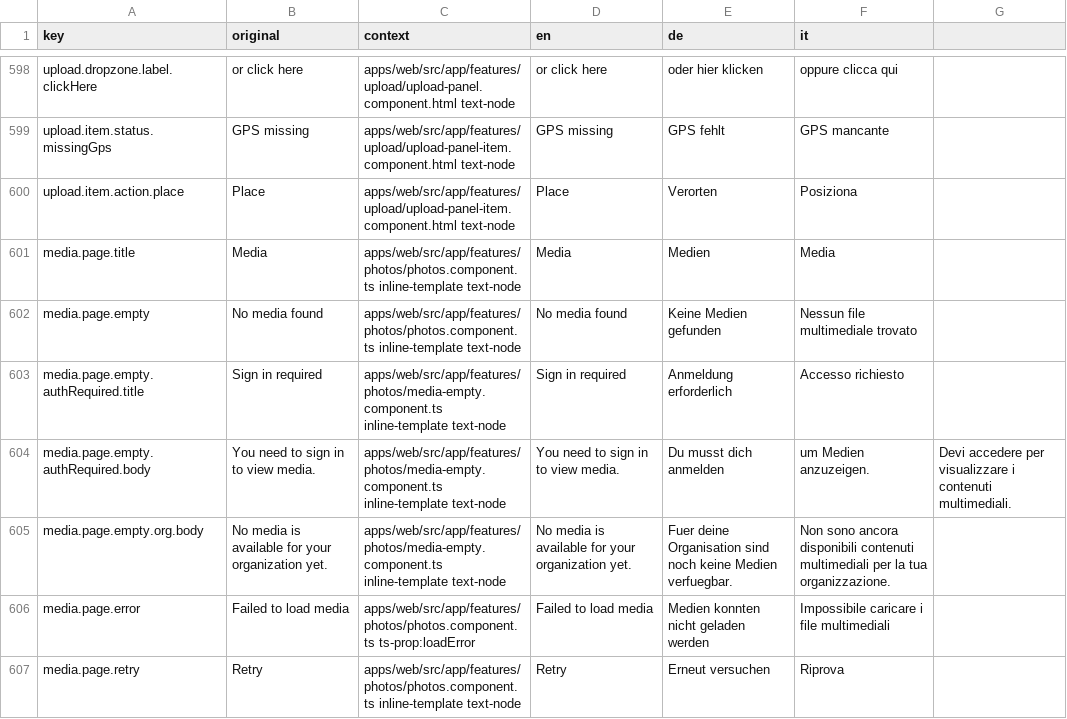
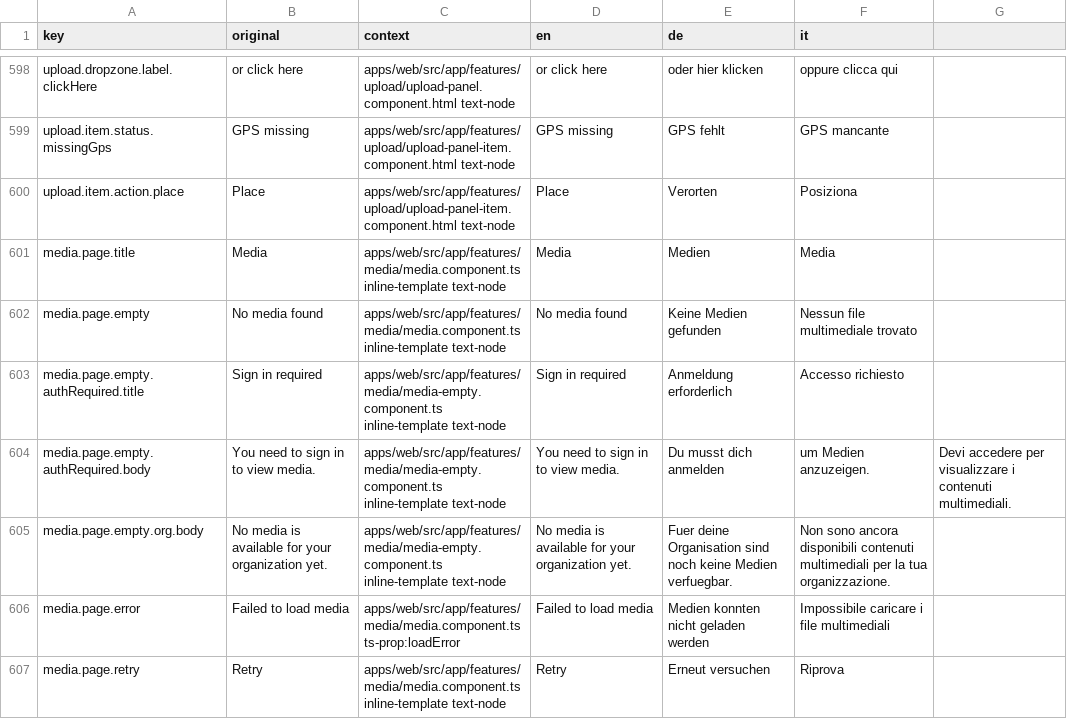
Before and after one commit to matkleve/feldpost, a CSV file: docs/i18n/translation-workbench.csv, drawn as a sheet; only a part is shown, gaps mark what is left out; the diff covers the shown part only.

Commit message:
feat(media): implement media page with loading, error, and empty states
- Add MediaContentComponent to handle loading, error, and empty states.
- Create MediaLoadingComponent for loading indicators.
- Implement MediaErrorComponent for error handling.
- Add MediaEmptyComponent for displaying empty state messages.
- Develop MediaGridComponent for rendering media items in a grid layout.
- Create MediaPageHeaderComponent for page header with breadcrumb and media count.
- Implement MediaComponent as the main shell for the media page.
- Add styles for media components to ensure proper layout and responsiveness.
- Update routing and data handling for media items.
- Document media page specifications and acceptance criteria.

```diff
--- a/docs/i18n/translation-workbench.csv
+++ b/docs/i18n/translation-workbench.csv
@@ -600,8 +600,8 @@ upload.item.status.missingGps,GPS missing,apps/web/src/app/features/upload/uploa
 upload.item.action.place,Place,apps/web/src/app/features/upload/upload-panel-item.component.html text-node,Place,Verorten,Posiziona
-media.page.title,Media,apps/web/src/app/features/photos/photos.component.ts inline-template text-node,Media,Medien,Media
-media.page.empty,No media found,apps/web/src/app/features/photos/photos.component.ts inline-template text-node,No media found,Keine Medien gefunden,Nessun file multimediale trovato
-media.page.empty.authRequired.title,Sign in required,apps/web/src/app/features/photos/media-empty.component.ts inline-template text-node,Sign in required,Anmeldung erforderlich,Accesso richiesto
-media.page.empty.authRequired.body,You need to sign in to view media.,apps/web/src/app/features/photos/media-empty.component.ts inline-template text-node,You need to sign in to view media.,Du musst dich anmelden, um Medien anzuzeigen.,Devi accedere per visualizzare i contenuti multimediali.
-media.page.empty.org.body,No media is available for your organization yet.,apps/web/src/app/features/photos/media-empty.component.ts inline-template text-node,No media is available for your organization yet.,Fuer deine Organisation sind noch keine Medien verfuegbar.,Non sono ancora disponibili contenuti multimediali per la tua organizzazione.
-media.page.error,Failed to load media,apps/web/src/app/features/photos/photos.component.ts ts-prop:loadError,Failed to load media,Medien konnten nicht geladen werden,Impossibile caricare i file multimediali
-media.page.retry,Retry,apps/web/src/app/features/photos/photos.component.ts inline-template text-node,Retry,Erneut versuchen,Riprova
+media.page.title,Media,apps/web/src/app/features/media/media.component.ts inline-template text-node,Media,Medien,Media
+media.page.empty,No media found,apps/web/src/app/features/media/media.component.ts inline-template text-node,No media found,Keine Medien gefunden,Nessun file multimediale trovato
+media.page.empty.authRequired.title,Sign in required,apps/web/src/app/features/media/media-empty.component.ts inline-template text-node,Sign in required,Anmeldung erforderlich,Accesso richiesto
+media.page.empty.authRequired.body,You need to sign in to view media.,apps/web/src/app/features/media/media-empty.component.ts inline-template text-node,You need to sign in to view media.,Du musst dich anmelden, um Medien anzuzeigen.,Devi accedere per visualizzare i contenuti multimediali.
+media.page.empty.org.body,No media is available for your organization yet.,apps/web/src/app/features/media/media-empty.component.ts inline-template text-node,No media is available for your organization yet.,Fuer deine Organisation sind noch keine Medien verfuegbar.,Non sono ancora disponibili contenuti multimediali per la tua organizzazione.
+media.page.error,Failed to load media,apps/web/src/app/features/media/media.component.ts ts-prop:loadError,Failed to load media,Medien konnten nicht geladen werden,Impossibile caricare i file multimediali
+media.page.retry,Retry,apps/web/src/app/features/media/media.component.ts inline-template text-node,Retry,Erneut versuchen,Riprova
```
Also changed, not shown: 11 edited cells elsewhere in this file, 38 other files.
